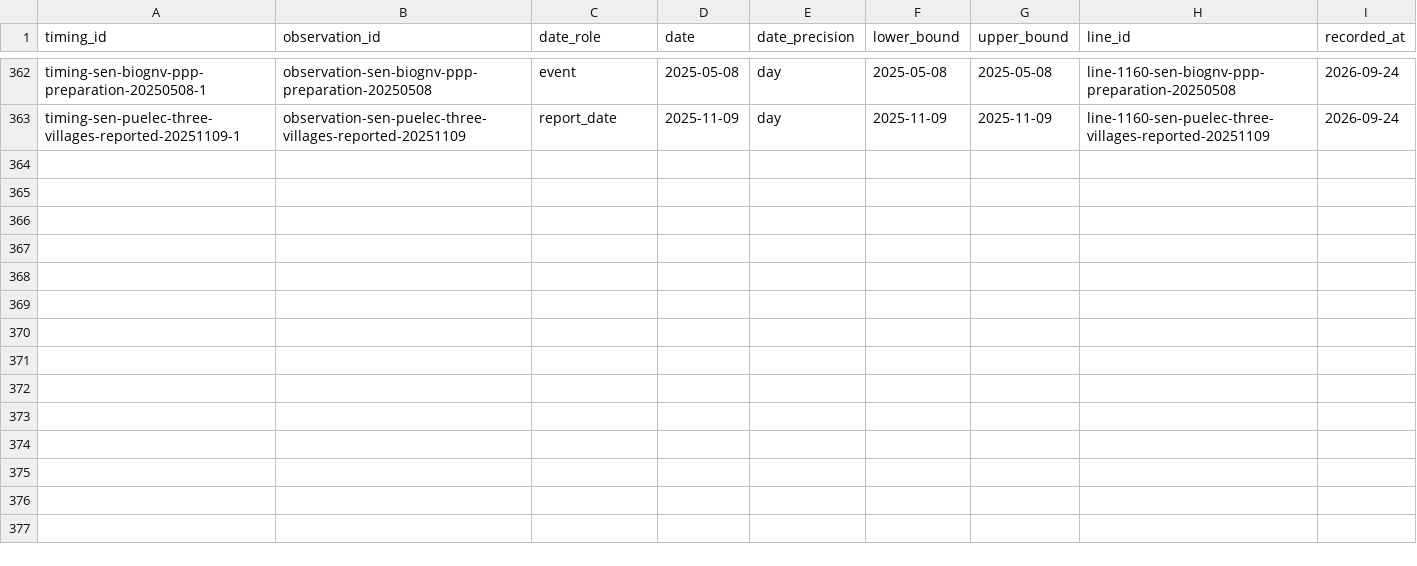
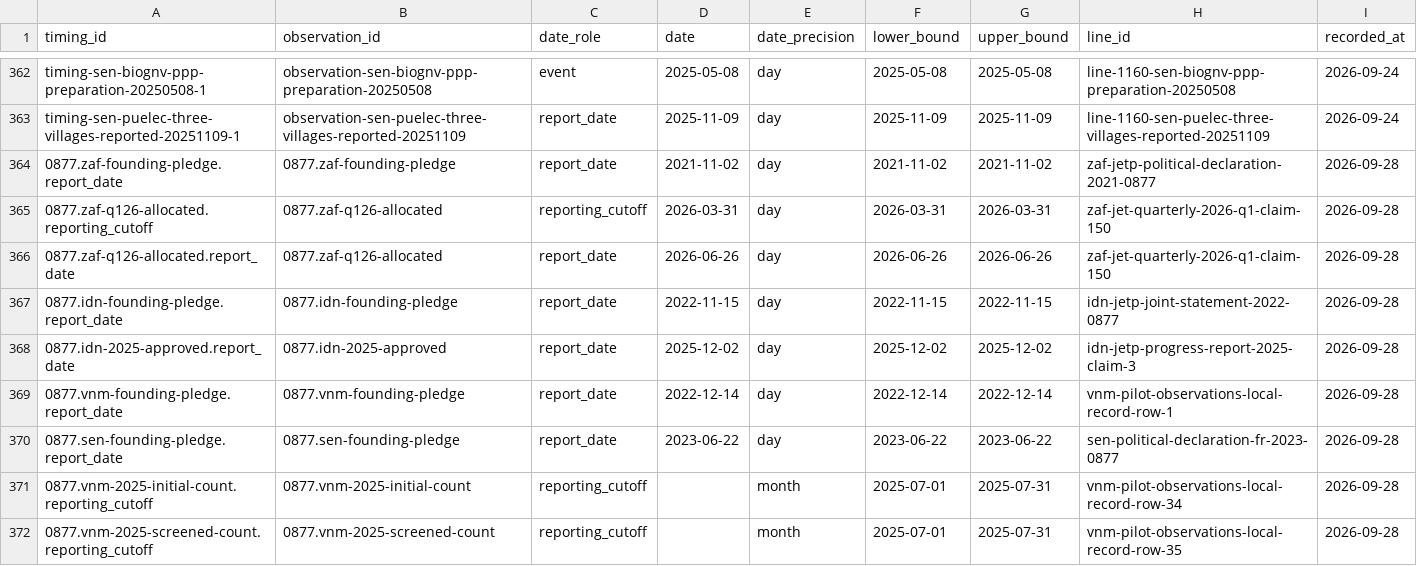
Before and after one commit to MinhHaDuong/climate-finance-het, a CSV file: data/jetp/timings.csv, drawn as a sheet; only a part is shown, gaps mark what is left out; the diff names each change by its address in the sheet, - before the commit and + after, or states it on an @@ line.

```diff
--- a/data/jetp/timings.csv
+++ b/data/jetp/timings.csv
+row 364: 0877.zaf-founding-pledge.report_date | 0877.zaf-founding-pledge | report_date | 2021-11-02 | day | 2021-11-02 | 2021-11-02 | zaf-jetp-political-declaration-2021-0877 | 2026-09-28
+row 365: 0877.zaf-q126-allocated.reporting_cutoff | 0877.zaf-q126-allocated | reporting_cutoff | 2026-03-31 | day | 2026-03-31 | 2026-03-31 | zaf-jet-quarterly-2026-q1-claim-150 | 2026-09-28
+row 366: 0877.zaf-q126-allocated.report_date | 0877.zaf-q126-allocated | report_date | 2026-06-26 | day | 2026-06-26 | 2026-06-26 | zaf-jet-quarterly-2026-q1-claim-150 | 2026-09-28
+row 367: 0877.idn-founding-pledge.report_date | 0877.idn-founding-pledge | report_date | 2022-11-15 | day | 2022-11-15 | 2022-11-15 | idn-jetp-joint-statement-2022-0877 | 2026-09-28
+row 368: 0877.idn-2025-approved.report_date | 0877.idn-2025-approved | report_date | 2025-12-02 | day | 2025-12-02 | 2025-12-02 | idn-jetp-progress-report-2025-claim-3 | 2026-09-28
+row 369: 0877.vnm-founding-pledge.report_date | 0877.vnm-founding-pledge | report_date | 2022-12-14 | day | 2022-12-14 | 2022-12-14 | vnm-pilot-observations-local-record-row-1 | 2026-09-28
+row 370: 0877.sen-founding-pledge.report_date | 0877.sen-founding-pledge | report_date | 2023-06-22 | day | 2023-06-22 | 2023-06-22 | sen-political-declaration-fr-2023-0877 | 2026-09-28
+row 371: 0877.vnm-2025-initial-count.reporting_cutoff | 0877.vnm-2025-initial-count | reporting_cutoff |  | month | 2025-07-01 | 2025-07-31 | vnm-pilot-observations-local-record-row-34 | 2026-09-28
+row 372: 0877.vnm-2025-screened-count.reporting_cutoff | 0877.vnm-2025-screened-count | reporting_cutoff |  | month | 2025-07-01 | 2025-07-31 | vnm-pilot-observations-local-record-row-35 | 2026-09-28
```
Also changed, not shown: data/jetp/lines.d/IDN-2026-03.csv, data/jetp/lines.d/SEN-2026-02.csv, 13 other files.
